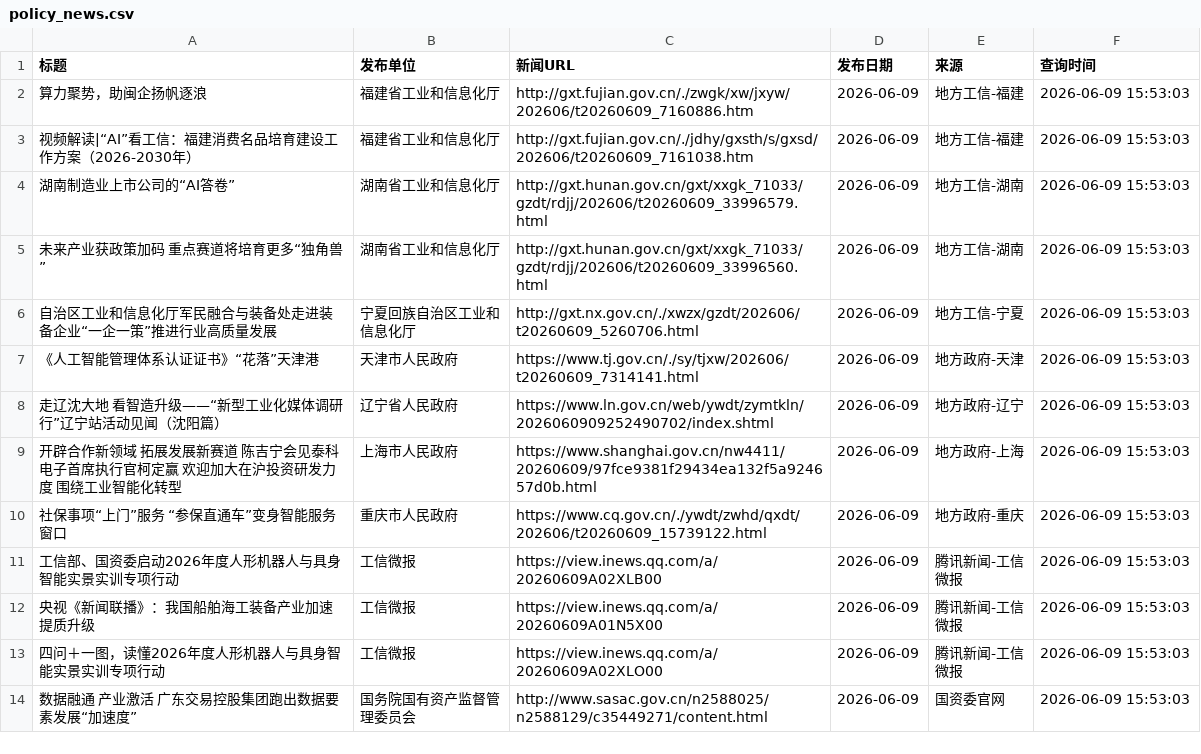
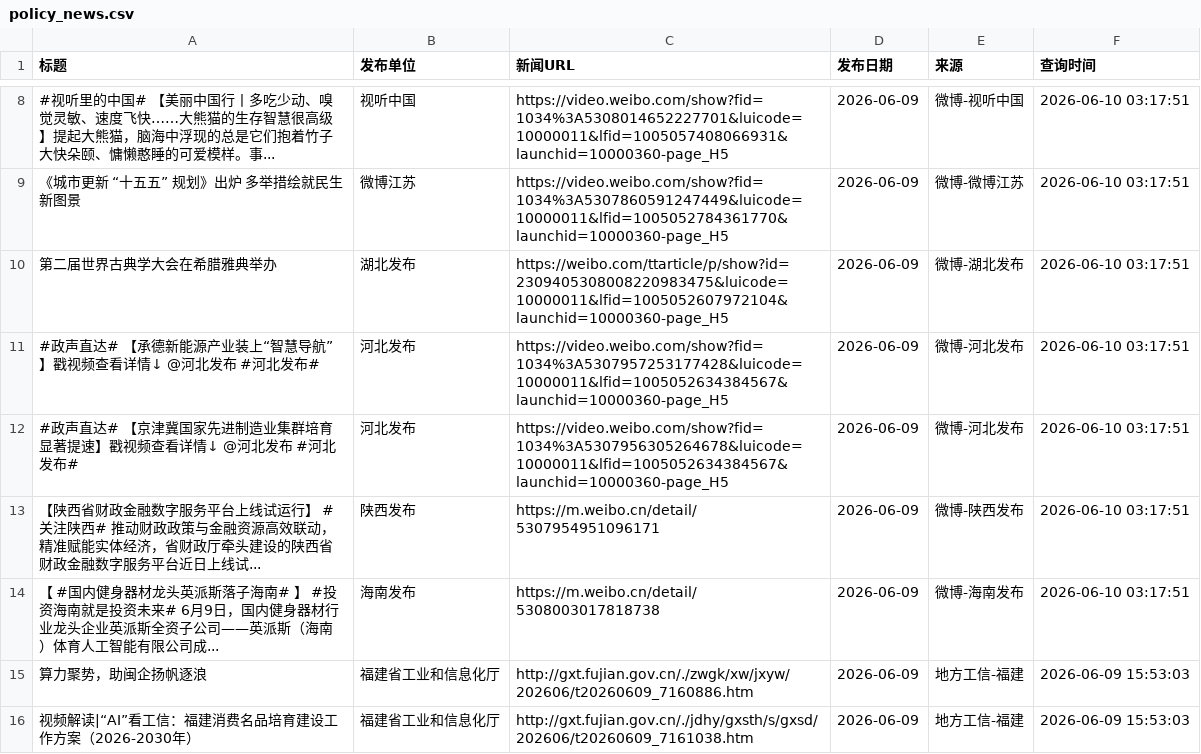
Before and after one commit to guluor-w/Automated-news-scraping, a CSV file: docs/data/policy_news.csv, drawn as a sheet; only a part is shown, gaps mark what is left out; the shorter side is filled out with more unchanged rows; the diff covers the shown part only; the diff names each change by its address in the sheet, - before the commit and + after, or states it on an @@ line.

```diff
--- a/docs/data/policy_news.csv
+++ b/docs/data/policy_news.csv
+row 8: #视听里的中国# 【美丽中国行丨多吃少动、嗅觉灵敏、速度飞快……大熊猫的生存智慧很高级】提起大熊猫，脑海中浮现的总是它们抱着竹子大快朵颐、慵懒憨睡的可爱模样。事... | 视听中国 | https://video.weibo.com/show?fid=1034%3A5308014652227701&luicode=10000011&lfid=1005057408066931&launchid=10000360-page_H5 | 2026-06-09 | 微博-视听中国 | 2026-06-10 03:17:51
+row 9: 《城市更新 “十五五” 规划》出炉 多举措绘就民生新图景 | 微博江苏 | https://video.weibo.com/show?fid=1034%3A5307860591247449&luicode=10000011&lfid=1005052784361770&launchid=10000360-page_H5 | 2026-06-09 | 微博-微博江苏 | 2026-06-10 03:17:51
+row 10: 第二届世界古典学大会在希腊雅典举办 | 湖北发布 | https://weibo.com/ttarticle/p/show?id=2309405308008220983475&luicode=10000011&lfid=1005052607972104&launchid=10000360-page_H5 | 2026-06-09 | 微博-湖北发布 | 2026-06-10 03:17:51
+row 11: #政声直达# 【承德新能源产业装上“智慧导航”】戳视频查看详情↓ @河北发布 #河北发布# | 河北发布 | https://video.weibo.com/show?fid=1034%3A5307957253177428&luicode=10000011&lfid=1005052634384567&launchid=10000360-page_H5 | 2026-06-09 | 微博-河北发布 | 2026-06-10 03:17:51
+row 12: #政声直达# 【京津冀国家先进制造业集群培育显著提速】戳视频查看详情↓ @河北发布 #河北发布# | 河北发布 | https://video.weibo.com/show?fid=1034%3A5307956305264678&luicode=10000011&lfid=1005052634384567&launchid=10000360-page_H5 | 2026-06-09 | 微博-河北发布 | 2026-06-10 03:17:51
+row 13: 【陕西省财政金融数字服务平台上线试运行】 #关注陕西# 推动财政政策与金融资源高效联动，精准赋能实体经济，省财政厅牵头建设的陕西省财政金融数字服务平台近日上线试... | 陕西发布 | https://m.weibo.cn/detail/5307954951096171 | 2026-06-09 | 微博-陕西发布 | 2026-06-10 03:17:51
+row 14: 【 #国内健身器材龙头英派斯落子海南# 】 #投资海南就是投资未来# 6月9日，国内健身器材行业龙头企业英派斯全资子公司——英派斯（海南）体育人工智能有限公司成... | 海南发布 | https://m.weibo.cn/detail/5308003017818738 | 2026-06-09 | 微博-海南发布 | 2026-06-10 03:17:51
```
Also changed, not shown: 8 added rows elsewhere in this file, 3 other files.
